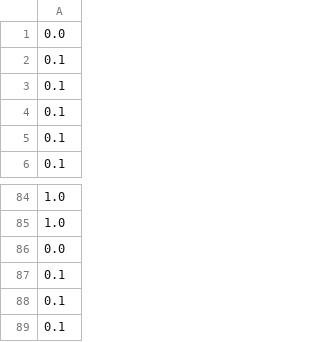
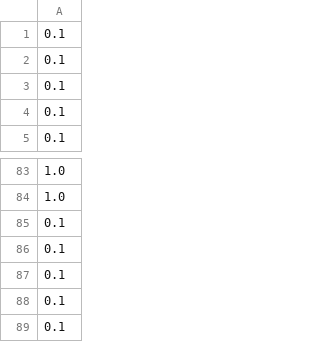
Before and after one commit to piotrowiczmateusz/traktorek, a CSV file: SZI/src/szi/NeuralNetwork/outputData1.csv, drawn as a sheet; only a part is shown, gaps mark what is left out; the shorter side is filled out with more unchanged rows; the diff names each change by its address in the sheet, - before the commit and + after, or states it on an @@ line.

```diff
--- a/SZI/src/szi/NeuralNetwork/outputData1.csv
+++ b/SZI/src/szi/NeuralNetwork/outputData1.csv
-row 1: 0.0
-row 86: 0.0
```
Also changed, not shown: SZI/build/classes/szi/NeuralNetwork/inputData1.csv, SZI/build/classes/szi/NeuralNetwork/outputData1.csv, 8 other files.
